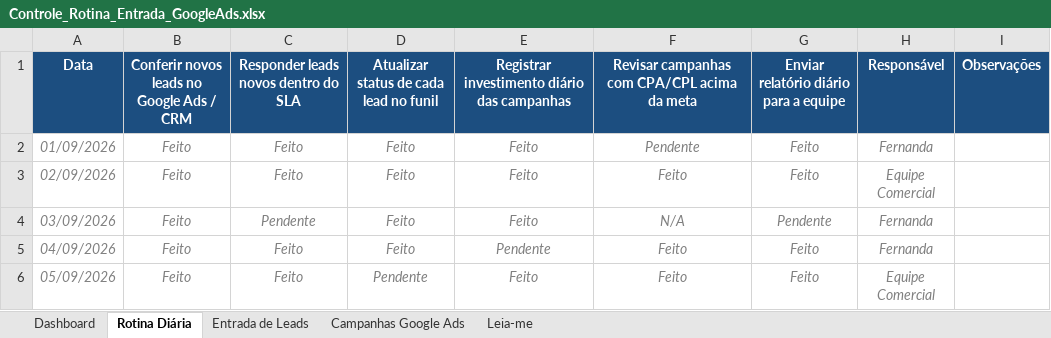
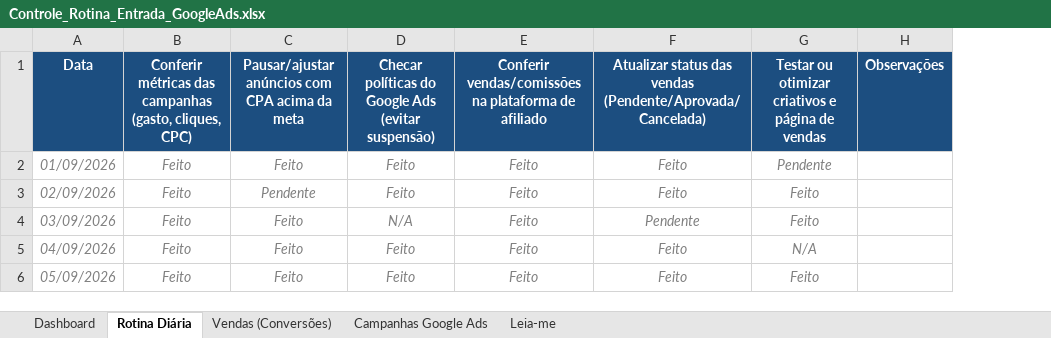
Before and after one commit to Fernandaccam/execucaodeobra, an Excel workbook: Controle_Rotina_Entrada_GoogleAds.xlsx, sheet Rotina Diária, drawn as a sheet; values as stored, in another font and other column widths than the file's, no borders; conditional formats not drawn; the diff names each change by its address in the sheet, - before the commit and + after, or states it on an @@ line.

```diff
--- a/Controle_Rotina_Entrada_GoogleAds.xlsx (sheet Rotina Diária)
+++ b/Controle_Rotina_Entrada_GoogleAds.xlsx (sheet Rotina Diária)
-sheet tab: Entrada de Leads
+sheet tab: Vendas (Conversões)
-column H, rows 1-6: Responsável | Fernanda | Equipe Comercial | Fernanda | Fernanda | Equipe Comercial
-B1: Conferir novos leads no Google Ads / CRM
+B1: Conferir métricas das campanhas (gasto, cliques, CPC)
-C1: Responder leads novos dentro do SLA
+C1: Pausar/ajustar anúncios com CPA acima da meta
-D1: Atualizar status de cada lead no funil
+D1: Checar políticas do Google Ads (evitar suspensão)
-E1: Registrar investimento diário das campanhas
+E1: Conferir vendas/comissões na plataforma de afiliado
-F1: Revisar campanhas com CPA/CPL acima da meta
+F1: Atualizar status das vendas (Pendente/Aprovada/Cancelada)
-G1: Enviar relatório diário para a equipe
+G1: Testar ou otimizar criativos e página de vendas
-F2: Pendente
+F2: Feito
-G2: Feito
+G2: Pendente
-C3: Feito
+C3: Pendente
-C4: Pendente
+C4: Feito
-D4: Feito
+D4: N/A
-F4: N/A
+F4: Pendente
-G4: Pendente
+G4: Feito
-E5: Pendente
+E5: Feito
-G5: Feito
+G5: N/A
-D6: Pendente
+D6: Feito
```
Also changed, not shown: sheet Vendas (Conversões), sheet Campanhas Google Ads, sheet Dashboard, sheet Leia-me, charts or pictures.
